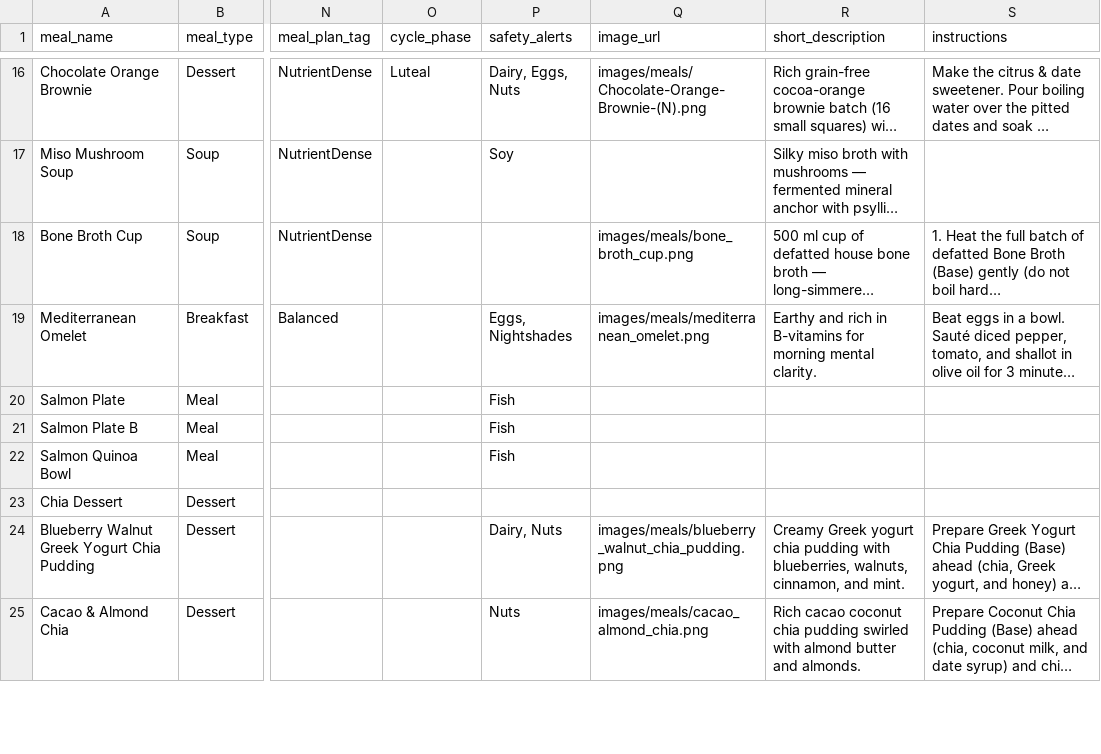
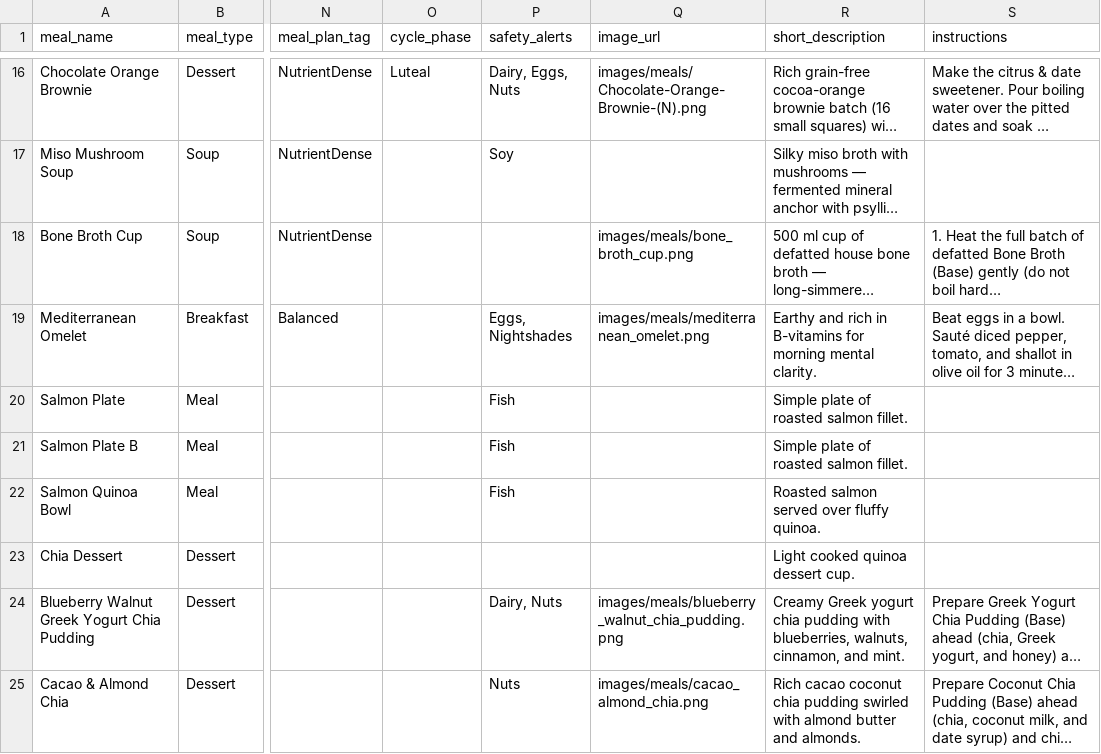
Before and after one commit to nasreenhsaif-eng/meal-craft, a CSV file: database/data/menu/meals.csv, drawn as a sheet; only a part is shown, gaps mark what is left out; long unchanged cells end in …; the diff covers the shown part only; the diff names each change by its address in the sheet, - before the commit and + after, or states it on an @@ line.

```diff
--- a/database/data/menu/meals.csv
+++ b/database/data/menu/meals.csv
-R20:R21 (short_description): (empty)
+R20:R21 (short_description): Simple plate of roasted salmon fillet.
-R22 (short_description): (empty)
+R22 (short_description): Roasted salmon served over fluffy quinoa.
-R23 (short_description): (empty)
+R23 (short_description): Light cooked quinoa dessert cup.
```
Also changed, not shown: 56 edited cells elsewhere in this file, database/data/menu/ingredients.csv, 43 other files.
